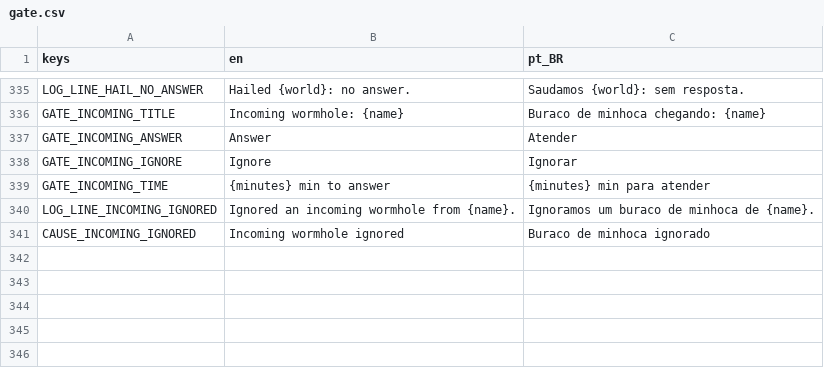
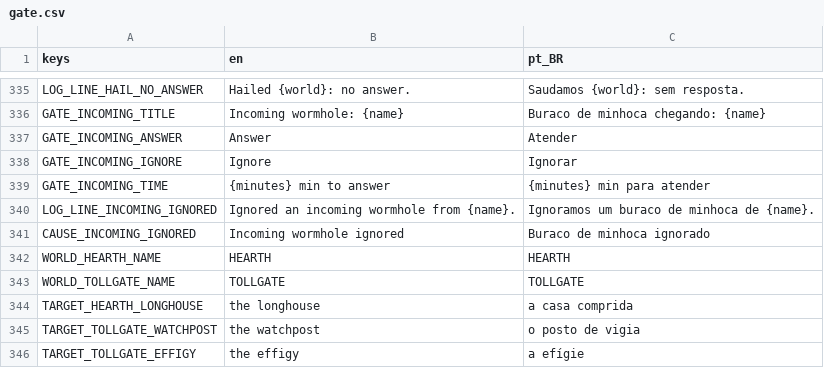
Before and after one commit to lmarcarini/StarPortal, a CSV file: localization/gate.csv, drawn as a sheet; only a part is shown, gaps mark what is left out; the diff names each change by its address in the sheet, - before the commit and + after, or states it on an @@ line.

```diff
--- a/localization/gate.csv
+++ b/localization/gate.csv
+row 342: WORLD_HEARTH_NAME | HEARTH | HEARTH
+row 343: WORLD_TOLLGATE_NAME | TOLLGATE | TOLLGATE
+row 344: TARGET_HEARTH_LONGHOUSE | the longhouse | a casa comprida
+row 345: TARGET_TOLLGATE_WATCHPOST | the watchpost | o posto de vigia
+row 346: TARGET_TOLLGATE_EFFIGY | the effigy | a efígie
```
Also changed, not shown: localization/story.csv, 24 other files.
